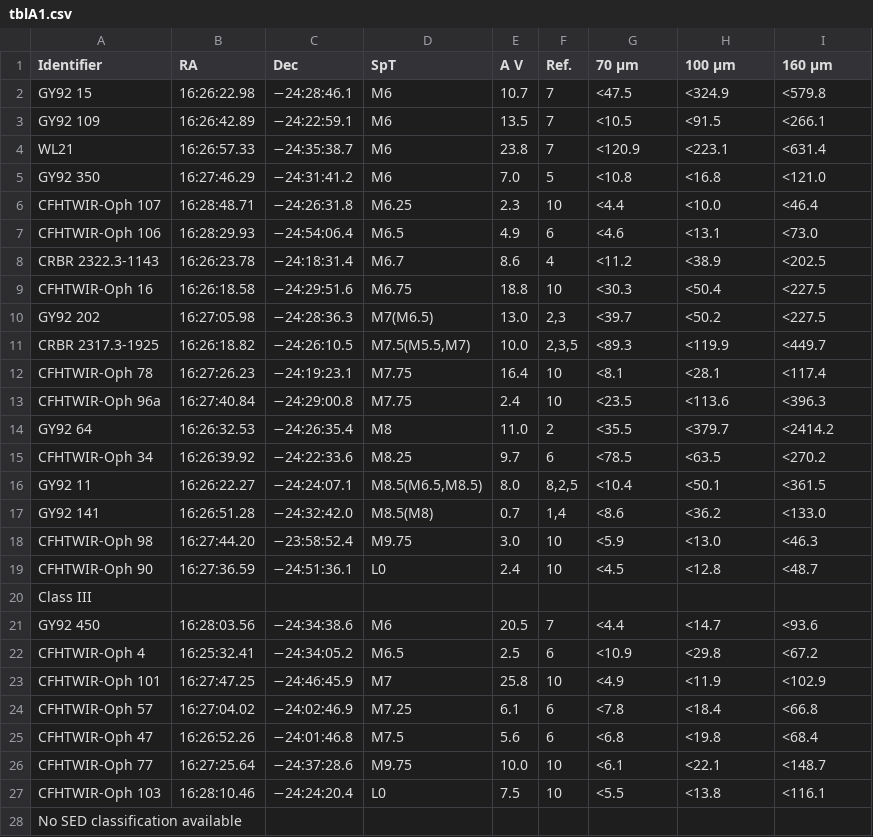
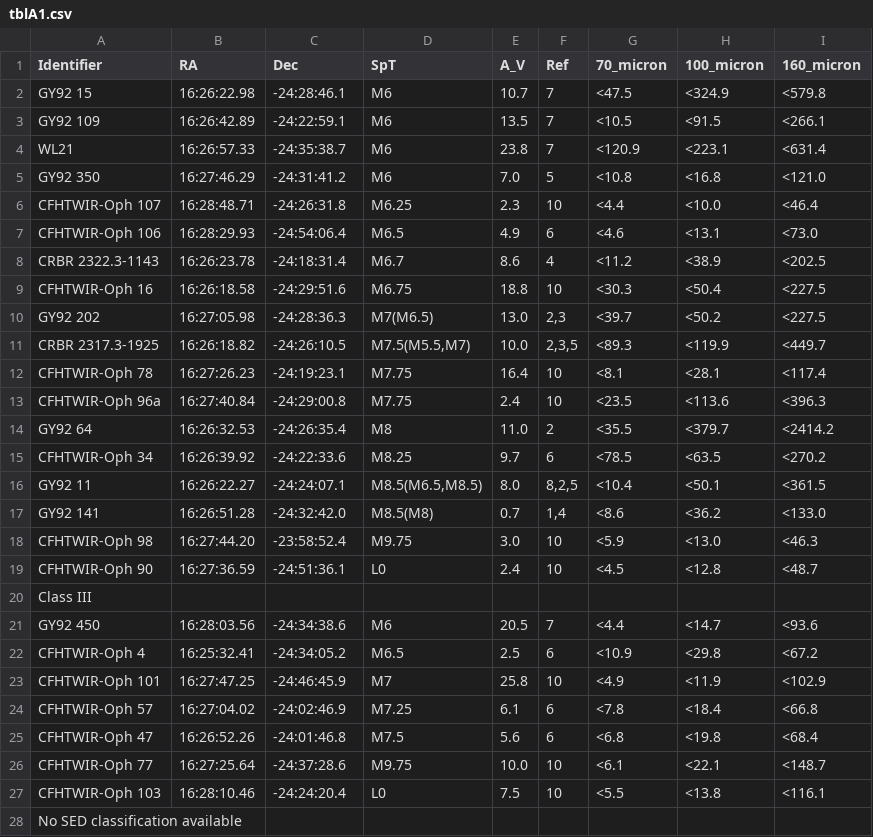
Before and after one commit to BrownDwarf/ApJdataFrames, a CSV file: data/Alves_de_Oliveira2013/tblA1.csv, drawn as a sheet; only a part is shown; the diff covers the shown part only.

```diff
--- a/data/Alves_de_Oliveira2013/tblA1.csv
+++ b/data/Alves_de_Oliveira2013/tblA1.csv
@@ -1,28 +1,28 @@
-Identifier	RA	Dec	SpT	A V	Ref.	70 μm	100 μm	160 μm
-GY92 15	16:26:22.98	−24:28:46.1	M6	10.7	7	<47.5	<324.9	<579.8
-GY92 109	16:26:42.89	−24:22:59.1	M6	13.5	7	<10.5	<91.5	<266.1
-WL21	16:26:57.33	−24:35:38.7	M6	23.8	7	<120.9	<223.1	<631.4
-GY92 350	16:27:46.29	−24:31:41.2	M6	7.0	5	<10.8	<16.8	<121.0
-CFHTWIR-Oph 107	16:28:48.71	−24:26:31.8	M6.25	2.3	10	<4.4	<10.0	<46.4
-CFHTWIR-Oph 106	16:28:29.93	−24:54:06.4	M6.5	4.9	6	<4.6	<13.1	<73.0
-CRBR 2322.3-1143	16:26:23.78	−24:18:31.4	M6.7	8.6	4	<11.2	<38.9	<202.5
-CFHTWIR-Oph 16	16:26:18.58	−24:29:51.6	M6.75	18.8	10	<30.3	<50.4	<227.5
-GY92 202	16:27:05.98	−24:28:36.3	M7(M6.5)	13.0	2,3	<39.7	<50.2	<227.5
-CRBR 2317.3-1925	16:26:18.82	−24:26:10.5	M7.5(M5.5,M7)	10.0	2,3,5	<89.3	<119.9	<449.7
-CFHTWIR-Oph 78	16:27:26.23	−24:19:23.1	M7.75	16.4	10	<8.1	<28.1	<117.4
-CFHTWIR-Oph 96a	16:27:40.84	−24:29:00.8	M7.75	2.4	10	<23.5	<113.6	<396.3
-GY92 64	16:26:32.53	−24:26:35.4	M8	11.0	2	<35.5	<379.7	<2414.2
-CFHTWIR-Oph 34	16:26:39.92	−24:22:33.6	M8.25	9.7	6	<78.5	<63.5	<270.2
-GY92 11	16:26:22.27	−24:24:07.1	M8.5(M6.5,M8.5)	8.0	8,2,5	<10.4	<50.1	<361.5
-GY92 141	16:26:51.28	−24:32:42.0	M8.5(M8)	0.7	1,4	<8.6	<36.2	<133.0
-CFHTWIR-Oph 98	16:27:44.20	−23:58:52.4	M9.75	3.0	10	<5.9	<13.0	<46.3
-CFHTWIR-Oph 90	16:27:36.59	−24:51:36.1	L0	2.4	10	<4.5	<12.8	<48.7
+Identifier	RA	Dec	SpT	A_V	Ref	70_micron	100_micron	160_micron
+GY92 15	16:26:22.98	-24:28:46.1	M6	10.7	7	<47.5	<324.9	<579.8
+GY92 109	16:26:42.89	-24:22:59.1	M6	13.5	7	<10.5	<91.5	<266.1
+WL21	16:26:57.33	-24:35:38.7	M6	23.8	7	<120.9	<223.1	<631.4
+GY92 350	16:27:46.29	-24:31:41.2	M6	7.0	5	<10.8	<16.8	<121.0
+CFHTWIR-Oph 107	16:28:48.71	-24:26:31.8	M6.25	2.3	10	<4.4	<10.0	<46.4
+CFHTWIR-Oph 106	16:28:29.93	-24:54:06.4	M6.5	4.9	6	<4.6	<13.1	<73.0
+CRBR 2322.3-1143	16:26:23.78	-24:18:31.4	M6.7	8.6	4	<11.2	<38.9	<202.5
+CFHTWIR-Oph 16	16:26:18.58	-24:29:51.6	M6.75	18.8	10	<30.3	<50.4	<227.5
+GY92 202	16:27:05.98	-24:28:36.3	M7(M6.5)	13.0	2,3	<39.7	<50.2	<227.5
+CRBR 2317.3-1925	16:26:18.82	-24:26:10.5	M7.5(M5.5,M7)	10.0	2,3,5	<89.3	<119.9	<449.7
+CFHTWIR-Oph 78	16:27:26.23	-24:19:23.1	M7.75	16.4	10	<8.1	<28.1	<117.4
+CFHTWIR-Oph 96a	16:27:40.84	-24:29:00.8	M7.75	2.4	10	<23.5	<113.6	<396.3
+GY92 64	16:26:32.53	-24:26:35.4	M8	11.0	2	<35.5	<379.7	<2414.2
+CFHTWIR-Oph 34	16:26:39.92	-24:22:33.6	M8.25	9.7	6	<78.5	<63.5	<270.2
+GY92 11	16:26:22.27	-24:24:07.1	M8.5(M6.5,M8.5)	8.0	8,2,5	<10.4	<50.1	<361.5
+GY92 141	16:26:51.28	-24:32:42.0	M8.5(M8)	0.7	1,4	<8.6	<36.2	<133.0
+CFHTWIR-Oph 98	16:27:44.20	-23:58:52.4	M9.75	3.0	10	<5.9	<13.0	<46.3
+CFHTWIR-Oph 90	16:27:36.59	-24:51:36.1	L0	2.4	10	<4.5	<12.8	<48.7
 Class III								
-GY92 450	16:28:03.56	−24:34:38.6	M6	20.5	7	<4.4	<14.7	<93.6
-CFHTWIR-Oph 4	16:25:32.41	−24:34:05.2	M6.5	2.5	6	<10.9	<29.8	<67.2
-CFHTWIR-Oph 101	16:27:47.25	−24:46:45.9	M7	25.8	10	<4.9	<11.9	<102.9
-CFHTWIR-Oph 57	16:27:04.02	−24:02:46.9	M7.25	6.1	6	<7.8	<18.4	<66.8
-CFHTWIR-Oph 47	16:26:52.26	−24:01:46.8	M7.5	5.6	6	<6.8	<19.8	<68.4
-CFHTWIR-Oph 77	16:27:25.64	−24:37:28.6	M9.75	10.0	10	<6.1	<22.1	<148.7
-CFHTWIR-Oph 103	16:28:10.46	−24:24:20.4	L0	7.5	10	<5.5	<13.8	<116.1
+GY92 450	16:28:03.56	-24:34:38.6	M6	20.5	7	<4.4	<14.7	<93.6
+CFHTWIR-Oph 4	16:25:32.41	-24:34:05.2	M6.5	2.5	6	<10.9	<29.8	<67.2
+CFHTWIR-Oph 101	16:27:47.25	-24:46:45.9	M7	25.8	10	<4.9	<11.9	<102.9
+CFHTWIR-Oph 57	16:27:04.02	-24:02:46.9	M7.25	6.1	6	<7.8	<18.4	<66.8
+CFHTWIR-Oph 47	16:26:52.26	-24:01:46.8	M7.5	5.6	6	<6.8	<19.8	<68.4
+CFHTWIR-Oph 77	16:27:25.64	-24:37:28.6	M9.75	10.0	10	<6.1	<22.1	<148.7
+CFHTWIR-Oph 103	16:28:10.46	-24:24:20.4	L0	7.5	10	<5.5	<13.8	<116.1
 No SED classification available								
```
Also changed, not shown: 7 edited cells elsewhere in this file, data/Alves_de_Oliveira2013/tbl1.csv, data/Erickson2011/tbl2.csv, 15 other files.
